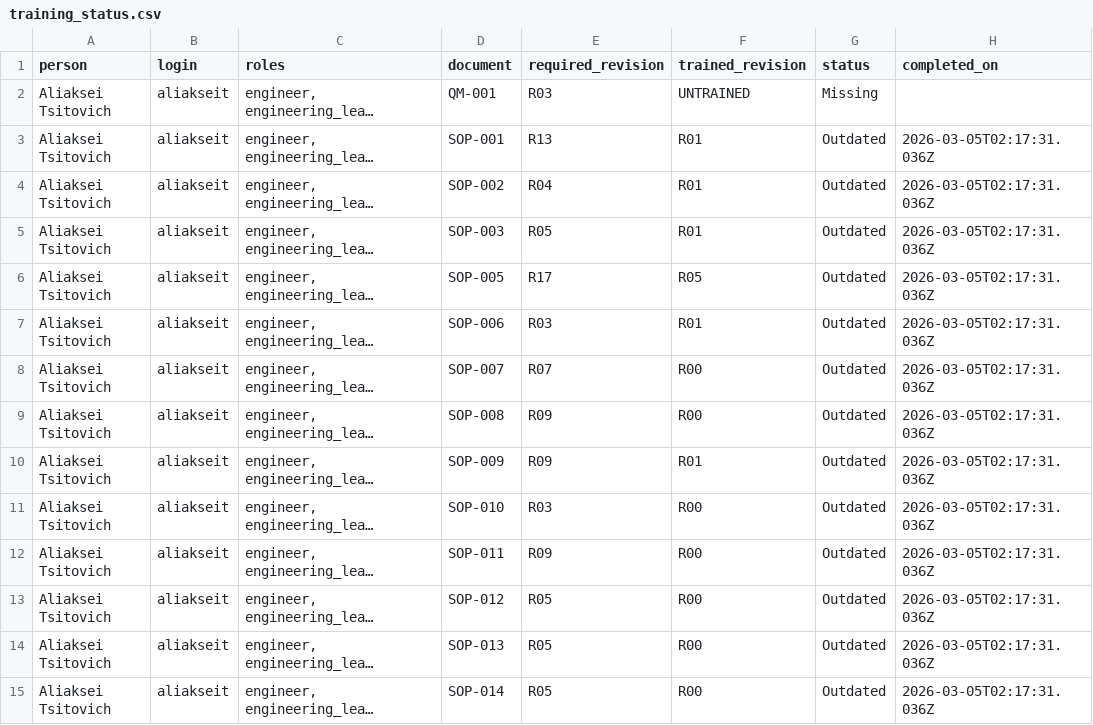
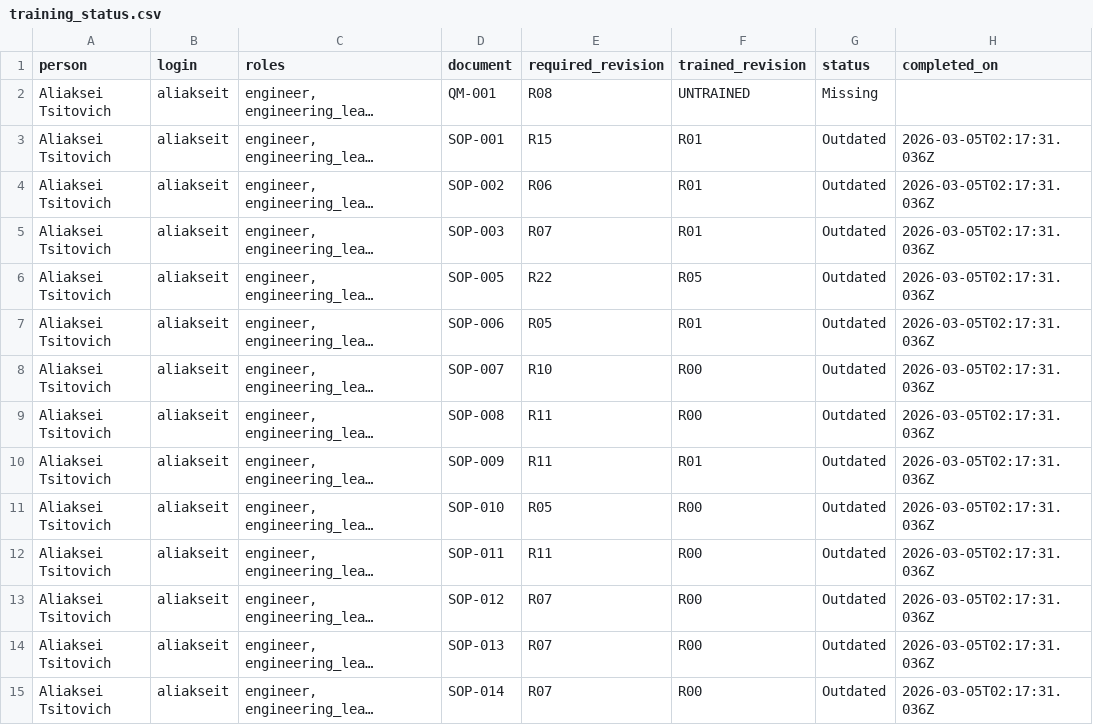
Before and after one commit to AliakseiT/dearauditor-qms-baseline, a CSV file: records/training/training_status.csv, drawn as a sheet; only a part is shown; long unchanged cells end in …; the diff covers the shown part only; the diff names each change by its address in the sheet, - before the commit and + after, or states it on an @@ line.

```diff
--- a/records/training/training_status.csv
+++ b/records/training/training_status.csv
-E2 (required_revision): R03
+E2 (required_revision): R08
-E3 (required_revision): R13
+E3 (required_revision): R15
-E4 (required_revision): R04
+E4 (required_revision): R06
-E5 (required_revision): R05
+E5 (required_revision): R07
-E6 (required_revision): R17
+E6 (required_revision): R22
-E7 (required_revision): R03
+E7 (required_revision): R05
-E8 (required_revision): R07
+E8 (required_revision): R10
-E9:E10 (required_revision): R09
+E9:E10 (required_revision): R11
-E11 (required_revision): R03
+E11 (required_revision): R05
-E12 (required_revision): R09
+E12 (required_revision): R11
-E13:E15 (required_revision): R05
+E13:E15 (required_revision): R07
```
Also changed, not shown: 19 added rows and 47 edited cells elsewhere in this file, 2 other files.
